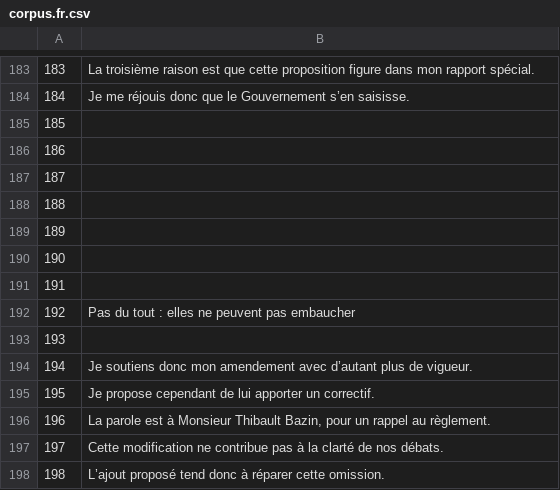
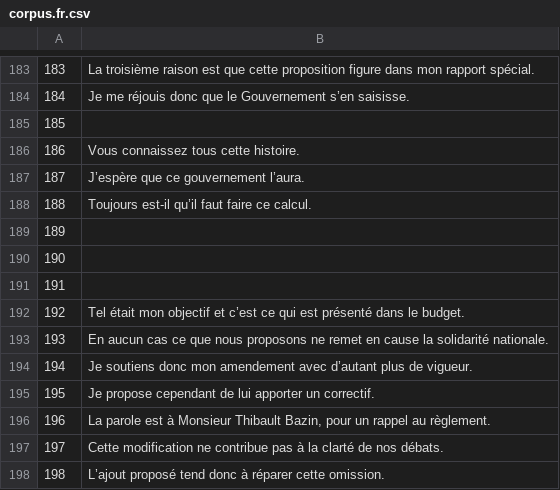
Before and after one commit to common-voice/cv-global-sprint-sentences, a CSV file: corpus.fr.csv, drawn as a sheet; only a part is shown, gaps mark what is left out.

Commit message:
New translations corpus.csv (French)

```diff
--- a/corpus.fr.csv
+++ b/corpus.fr.csv
@@ -185,5 +185,5 @@
 "185",""
-"186",""
-"187",""
-"188",""
+"186","Vous connaissez tous cette histoire."
+"187","J’espère que ce gouvernement l’aura."
+"188","Toujours est-il qu’il faut faire ce calcul."
 "189",""
@@ -191,4 +191,4 @@
 "191",""
-"192","Pas du tout : elles ne peuvent pas embaucher"
-"193",""
+"192","Tel était mon objectif et c’est ce qui est présenté dans le budget."
+"193","En aucun cas ce que nous proposons ne remet en cause la solidarité nationale."
 "194","Je soutiens donc mon amendement avec d’autant plus de vigueur."
```
